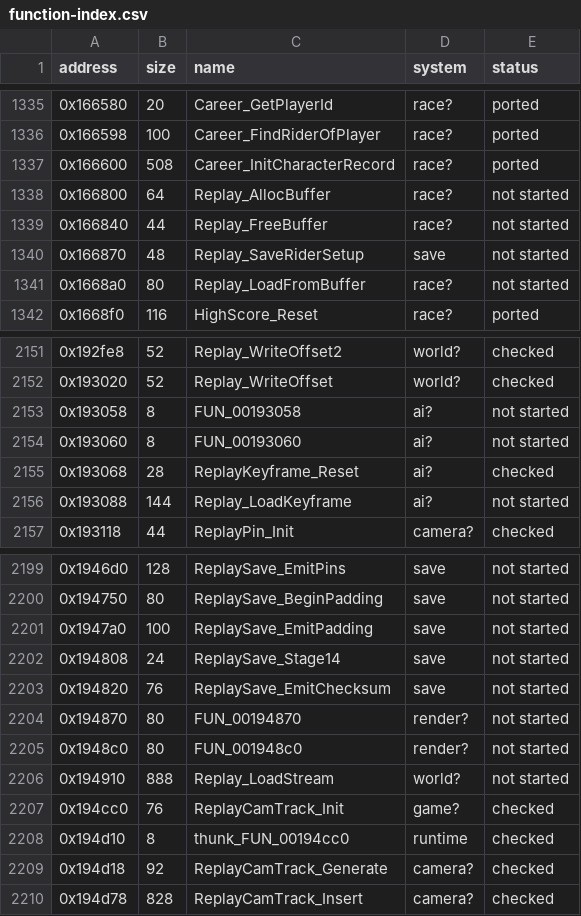
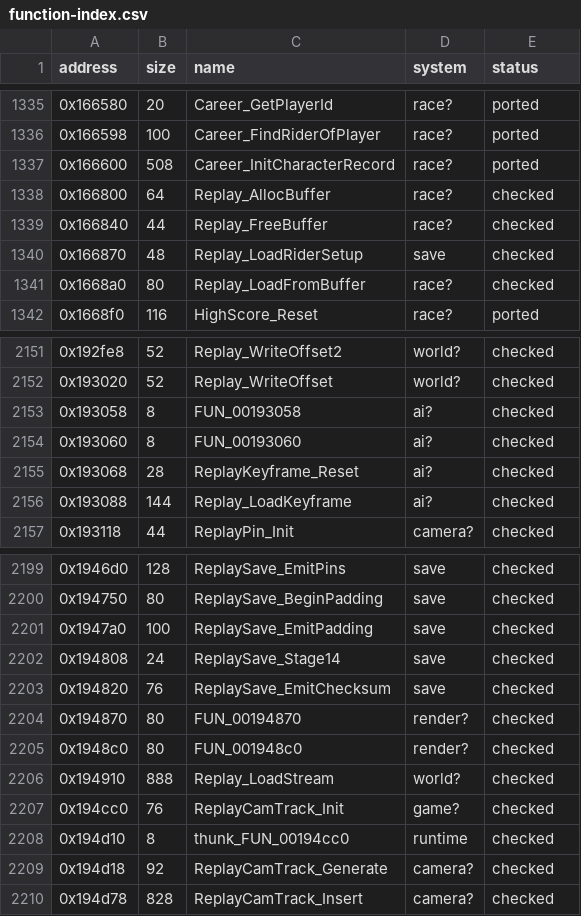
Before and after one commit to ed-slopper/SSX-TRICKY-RUST-REWRITE, a CSV file: tricky-rs/docs/function-index.csv, drawn as a sheet; only a part is shown, gaps mark what is left out; the diff covers the shown part only.

```diff
--- a/tricky-rs/docs/function-index.csv
+++ b/tricky-rs/docs/function-index.csv
@@ -1337,6 +1337,6 @@ address,size,name,system,status
 0x166600,508,Career_InitCharacterRecord,race?,ported
-0x166800,64,Replay_AllocBuffer,race?,not started
-0x166840,44,Replay_FreeBuffer,race?,not started
-0x166870,48,Replay_SaveRiderSetup,save,not started
-0x1668a0,80,Replay_LoadFromBuffer,race?,not started
+0x166800,64,Replay_AllocBuffer,race?,checked
+0x166840,44,Replay_FreeBuffer,race?,checked
+0x166870,48,Replay_LoadRiderSetup,save,checked
+0x1668a0,80,Replay_LoadFromBuffer,race?,checked
 0x1668f0,116,HighScore_Reset,race?,ported
@@ -2152,6 +2152,6 @@ address,size,name,system,status
 0x193020,52,Replay_WriteOffset,world?,checked
-0x193058,8,FUN_00193058,ai?,not started
-0x193060,8,FUN_00193060,ai?,not started
+0x193058,8,FUN_00193058,ai?,checked
+0x193060,8,FUN_00193060,ai?,checked
 0x193068,28,ReplayKeyframe_Reset,ai?,checked
-0x193088,144,Replay_LoadKeyframe,ai?,not started
+0x193088,144,Replay_LoadKeyframe,ai?,checked
 0x193118,44,ReplayPin_Init,camera?,checked
@@ -2199,9 +2199,9 @@ address,size,name,system,status
-0x1946d0,128,ReplaySave_EmitPins,save,not started
-0x194750,80,ReplaySave_BeginPadding,save,not started
-0x1947a0,100,ReplaySave_EmitPadding,save,not started
-0x194808,24,ReplaySave_Stage14,save,not started
-0x194820,76,ReplaySave_EmitChecksum,save,not started
-0x194870,80,FUN_00194870,render?,not started
-0x1948c0,80,FUN_001948c0,render?,not started
-0x194910,888,Replay_LoadStream,world?,not started
+0x1946d0,128,ReplaySave_EmitPins,save,checked
+0x194750,80,ReplaySave_BeginPadding,save,checked
+0x1947a0,100,ReplaySave_EmitPadding,save,checked
+0x194808,24,ReplaySave_Stage14,save,checked
+0x194820,76,ReplaySave_EmitChecksum,save,checked
+0x194870,80,FUN_00194870,render?,checked
+0x1948c0,80,FUN_001948c0,render?,checked
+0x194910,888,Replay_LoadStream,world?,checked
 0x194cc0,76,ReplayCamTrack_Init,game?,checked
```
Also changed, not shown: 19 edited cells elsewhere in this file, 7 other files.
